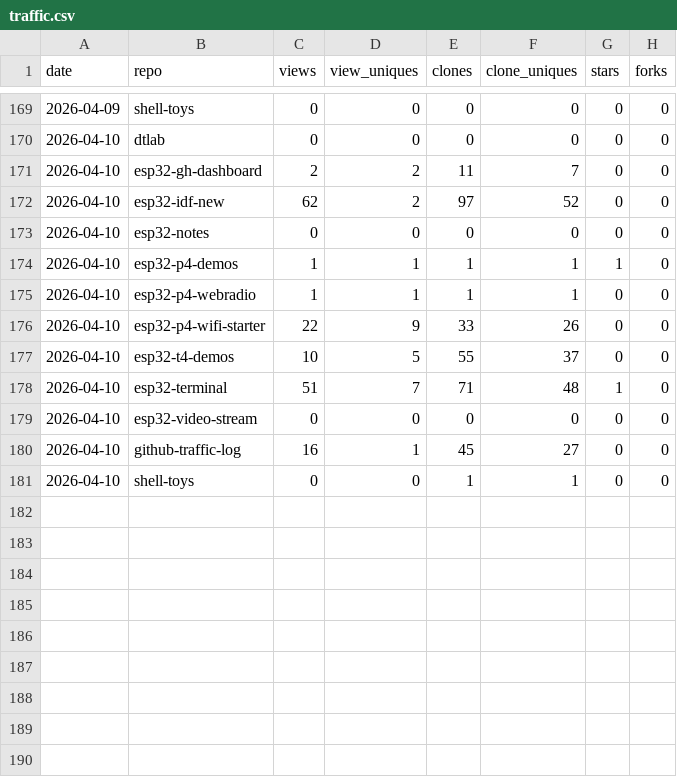
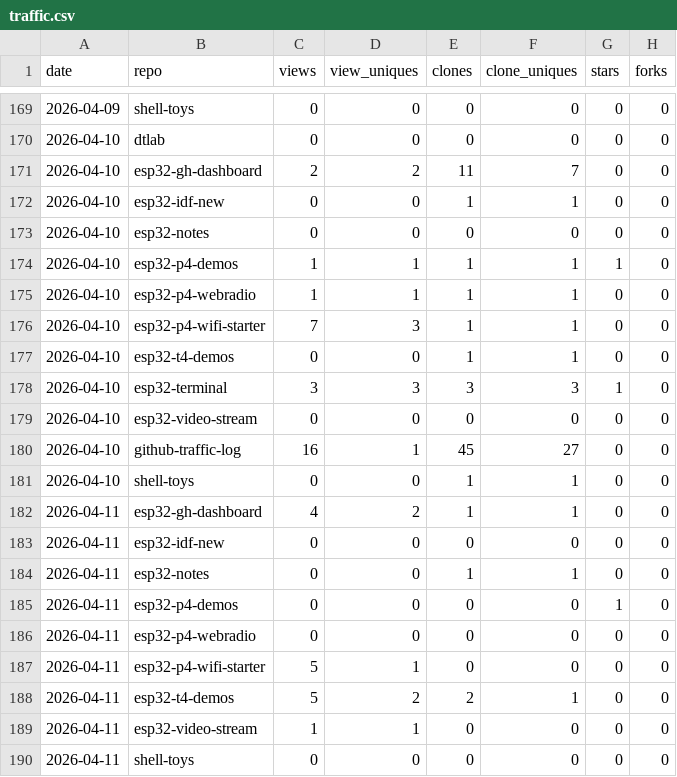
Before and after one commit to dmatking/github-traffic-log, a CSV file: traffic.csv, drawn as a sheet; only a part is shown, gaps mark what is left out.

```diff
--- a/traffic.csv
+++ b/traffic.csv
@@ -171,3 +171,3 @@ date,repo,views,view_uniques,clones,clone_uniques,stars,forks
 2026-04-10,esp32-gh-dashboard,2,2,11,7,0,0
-2026-04-10,esp32-idf-new,62,2,97,52,0,0
+2026-04-10,esp32-idf-new,0,0,1,1,0,0
 2026-04-10,esp32-notes,0,0,0,0,0,0
@@ -175,5 +175,5 @@ date,repo,views,view_uniques,clones,clone_uniques,stars,forks
 2026-04-10,esp32-p4-webradio,1,1,1,1,0,0
-2026-04-10,esp32-p4-wifi-starter,22,9,33,26,0,0
-2026-04-10,esp32-t4-demos,10,5,55,37,0,0
-2026-04-10,esp32-terminal,51,7,71,48,1,0
+2026-04-10,esp32-p4-wifi-starter,7,3,1,1,0,0
+2026-04-10,esp32-t4-demos,0,0,1,1,0,0
+2026-04-10,esp32-terminal,3,3,3,3,1,0
 2026-04-10,esp32-video-stream,0,0,0,0,0,0
@@ -181 +181,10 @@ date,repo,views,view_uniques,clones,clone_uniques,stars,forks
 2026-04-10,shell-toys,0,0,1,1,0,0
+2026-04-11,esp32-gh-dashboard,4,2,1,1,0,0
+2026-04-11,esp32-idf-new,0,0,0,0,0,0
+2026-04-11,esp32-notes,0,0,1,1,0,0
+2026-04-11,esp32-p4-demos,0,0,0,0,1,0
+2026-04-11,esp32-p4-webradio,0,0,0,0,0,0
+2026-04-11,esp32-p4-wifi-starter,5,1,0,0,0,0
+2026-04-11,esp32-t4-demos,5,2,2,1,0,0
+2026-04-11,esp32-video-stream,1,1,0,0,0,0
+2026-04-11,shell-toys,0,0,0,0,0,0
```
Also changed, not shown: latest.csv, totals.csv.
